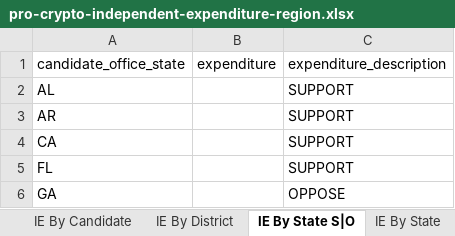
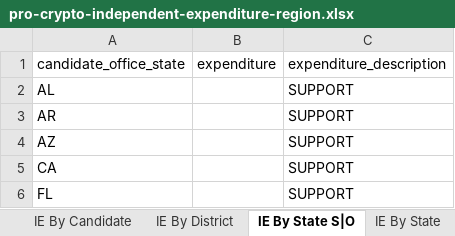
Before and after one commit to JJ-TrackAIPAC/TrackAIPAC, an Excel workbook: reports/pro-crypto/pro-crypto-independent-expenditure-region.xlsx, sheet IE By State S|O, drawn as a sheet; only a part is shown; the shorter side is filled out with more unchanged rows; values as stored, in another font and other column widths than the file's, no borders; table styles not drawn; the diff names each change by its address in the sheet, - before the commit and + after, or states it on an @@ line.

```diff
--- a/reports/pro-crypto/pro-crypto-independent-expenditure-region.xlsx (sheet IE By State S|O)
+++ b/reports/pro-crypto/pro-crypto-independent-expenditure-region.xlsx (sheet IE By State S|O)
+row 4: AZ |  | SUPPORT
```
Also changed, not shown: sheet IE By Committee & Candidate, sheet IE By Candidate, sheet IE By District, sheet Committee IE By State, sheet IE By State, reports/pro-big-tech/pro-big-tech-disbursement-report.xlsx, reports/pro-crypto/pro-crypto-F24-ie-report.xlsx, 14 other files.
